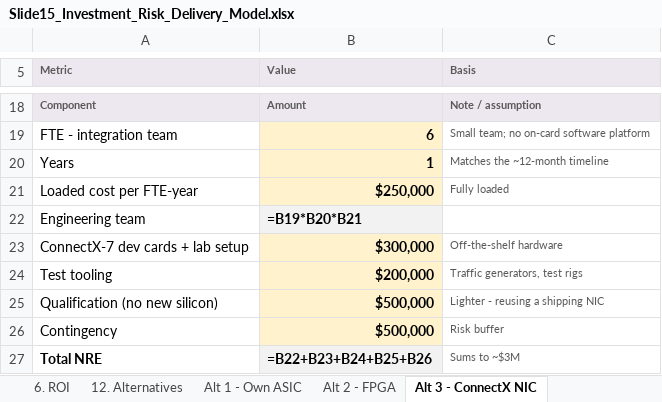
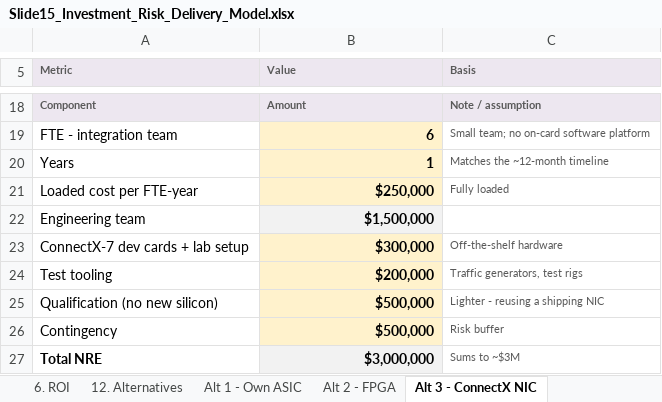
Before and after one commit to barak2rozenfeld/CheckpointSession1, an Excel workbook: Slide15_Investment_Risk_Delivery_Model.xlsx, sheet Alt 3 - ConnectX NIC, drawn as a sheet; only a part is shown, gaps mark what is left out; values as stored, in another font and other column widths than the file's, no borders; formulas without a stored value are shown as written; the diff names each change by its address in the sheet, - before the commit and + after, or states it on an @@ line.

```diff
--- a/Slide15_Investment_Risk_Delivery_Model.xlsx (sheet Alt 3 - ConnectX NIC)
+++ b/Slide15_Investment_Risk_Delivery_Model.xlsx (sheet Alt 3 - ConnectX NIC)
-B22 (Value): =B19*B20*B21
+B22 (Value): $1,500,000
-B27 (Value): =B22+B23+B24+B25+B26
+B27 (Value): $3,000,000
```
Also changed, not shown: sheet 6. ROI, sheet 2. Investment, sheet PoC detail, sheet 1. Summary, sheet Alt 4 - BlueField-3 (chosen), sheet Alt 2 - FPGA, 2 more sheets.
